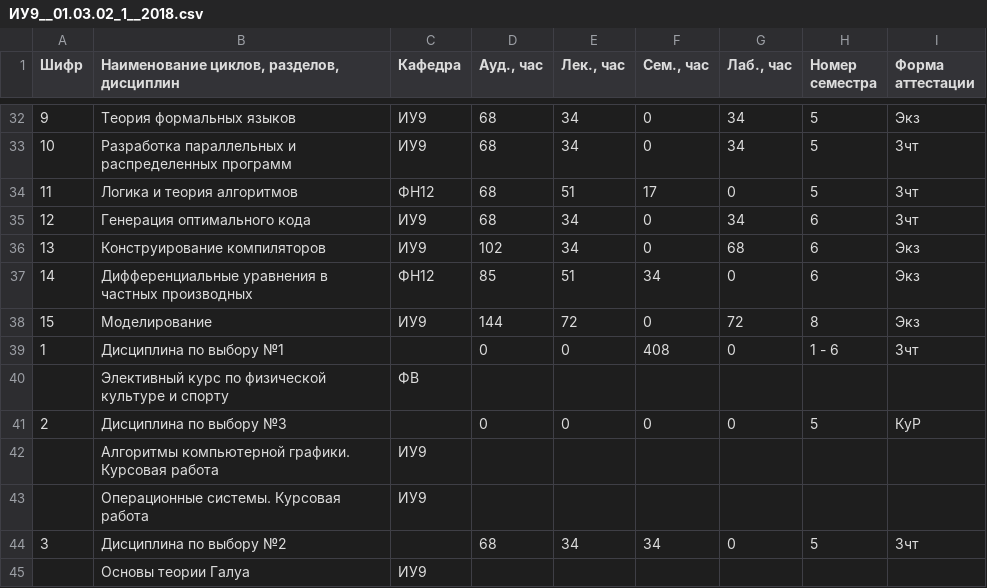
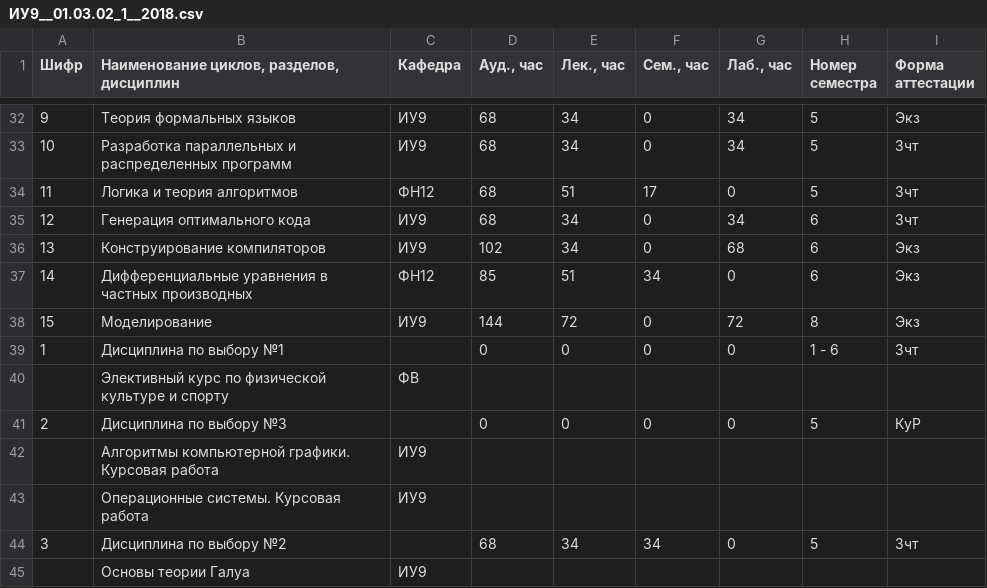
Before and after one commit to aikarkin/iu9.diploma, a CSV file: dbfill/src/main/resources/references/demo_iu9/ИУ9__01.03.02_1__2018.csv, drawn as a sheet; only a part is shown, gaps mark what is left out; the diff names each change by its address in the sheet, - before the commit and + after, or states it on an @@ line.

```diff
--- a/dbfill/src/main/resources/references/demo_iu9/ИУ9__01.03.02_1__2018.csv
+++ b/dbfill/src/main/resources/references/demo_iu9/ИУ9__01.03.02_1__2018.csv
-F39 (Сем., час): 408
+F39 (Сем., час): 0
```
Also changed, not shown: dbfill/src/main/resources/references/demo_iu9/lecturers.iu9.csv, dbfill/src/main/resources/references/demo_iu9/lecturers_subjects.iu9.csv, 18 other files.
